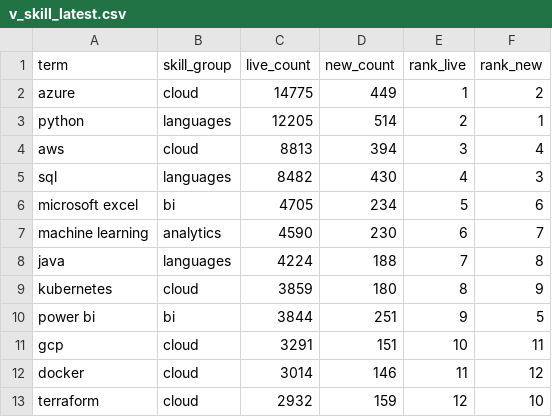
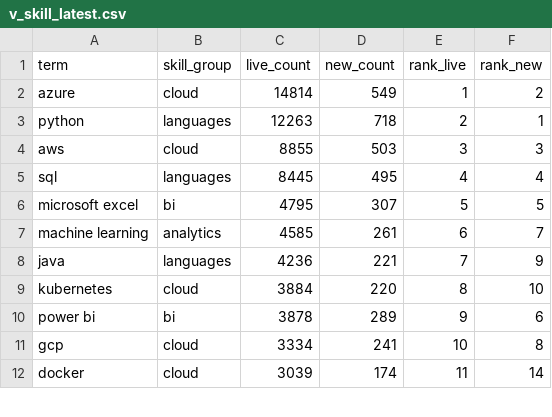
Before and after one commit to EbukaOkorie/uk-job-market, a CSV file: data/exports/v_skill_latest.csv, drawn as a sheet; only a part is shown; the diff covers the shown part only.

```diff
--- a/data/exports/v_skill_latest.csv
+++ b/data/exports/v_skill_latest.csv
@@ -1,13 +1,12 @@
 term,skill_group,live_count,new_count,rank_live,rank_new
-azure,cloud,14775,449,1,2
-python,languages,12205,514,2,1
-aws,cloud,8813,394,3,4
-sql,languages,8482,430,4,3
-microsoft excel,bi,4705,234,5,6
-machine learning,analytics,4590,230,6,7
-java,languages,4224,188,7,8
-kubernetes,cloud,3859,180,8,9
-power bi,bi,3844,251,9,5
-gcp,cloud,3291,151,10,11
-docker,cloud,3014,146,11,12
-terraform,cloud,2932,159,12,10
+azure,cloud,14814,549,1,2
+python,languages,12263,718,2,1
+aws,cloud,8855,503,3,3
+sql,languages,8445,495,4,4
+microsoft excel,bi,4795,307,5,5
+machine learning,analytics,4585,261,6,7
+java,languages,4236,221,7,9
+kubernetes,cloud,3884,220,8,10
+power bi,bi,3878,289,9,6
+gcp,cloud,3334,241,10,8
+docker,cloud,3039,174,11,14
```
Also changed, not shown: 2 added rows, 1 removed row and 46 edited cells elsewhere in this file, data/exports/v_salary_by_region.csv, data/exports/v_skill_trend.csv, 4 other files.
